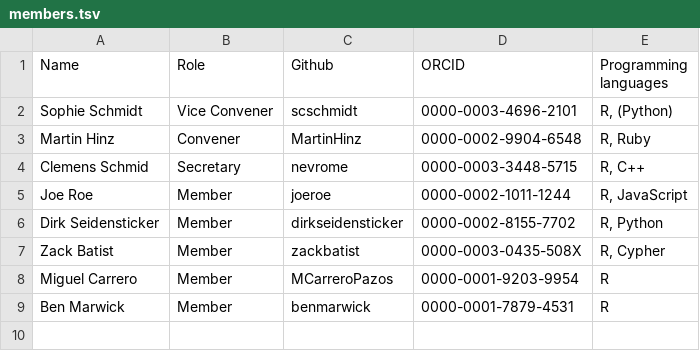
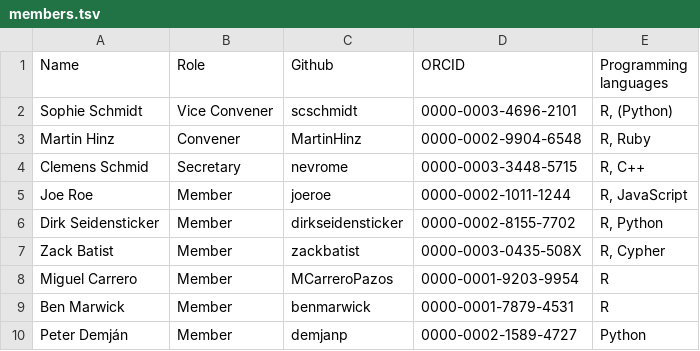
Before and after one commit to sslarch/sslarch.github.io, a TSV file: members.tsv, drawn as a sheet; the diff names each change by its address in the sheet, - before the commit and + after, or states it on an @@ line.

Commit message:
Update members.tsv

```diff
--- a/members.tsv
+++ b/members.tsv
+row 10: Peter Demján | Member | demjanp | 0000-0002-1589-4727 | Python
```
